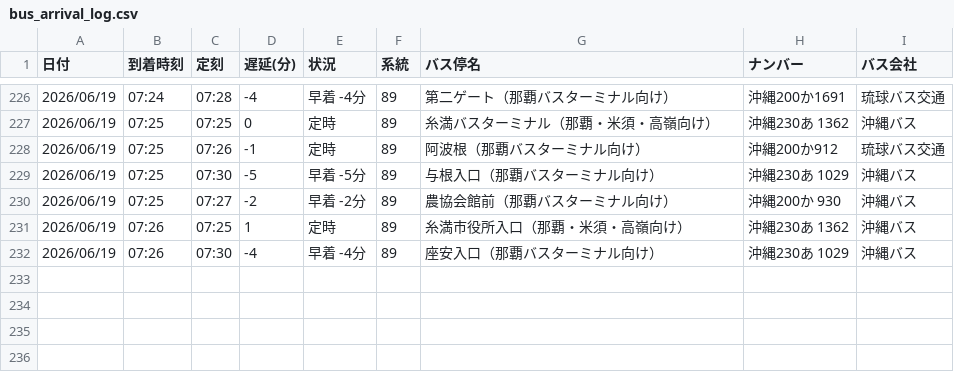
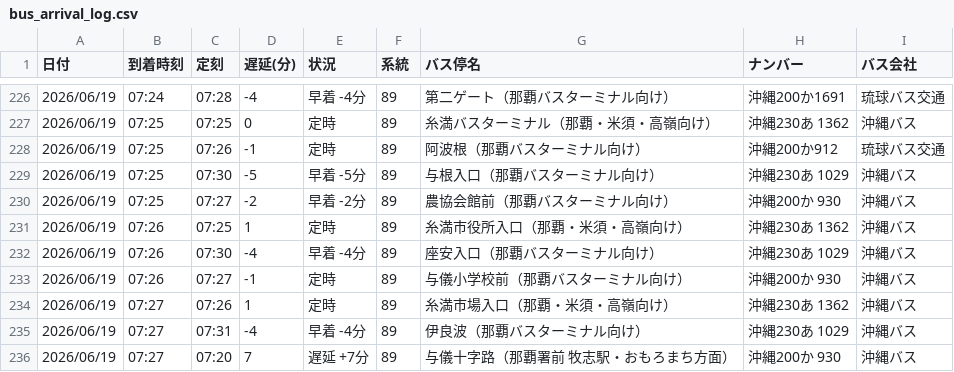
Before and after one commit to uy819/bus-tracker, a CSV file: bus_arrival_log.csv, drawn as a sheet; only a part is shown, gaps mark what is left out.

```diff
--- a/bus_arrival_log.csv
+++ b/bus_arrival_log.csv
@@ -232 +232,5 @@
 2026/06/19,07:26,07:30,-4,早着 -4分,89,座安入口（那覇バスターミナル向け）,沖縄230あ 1029,沖縄バス
+2026/06/19,07:26,07:27,-1,定時,89,与儀小学校前（那覇バスターミナル向け）,沖縄200か 930,沖縄バス
+2026/06/19,07:27,07:26,1,定時,89,糸満市場入口（那覇・米須・高嶺向け）,沖縄230あ 1362,沖縄バス
+2026/06/19,07:27,07:31,-4,早着 -4分,89,伊良波（那覇バスターミナル向け）,沖縄230あ 1029,沖縄バス
+2026/06/19,07:27,07:20,7,遅延 +7分,89,与儀十字路（那覇署前　牧志駅・おもろまち方面）,沖縄200か 930,沖縄バス
```
Also changed, not shown: 1 other file.
